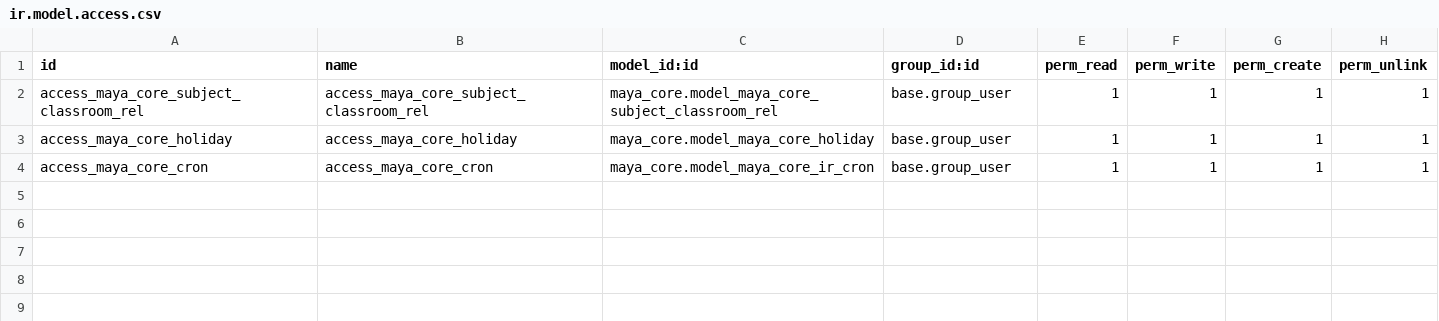
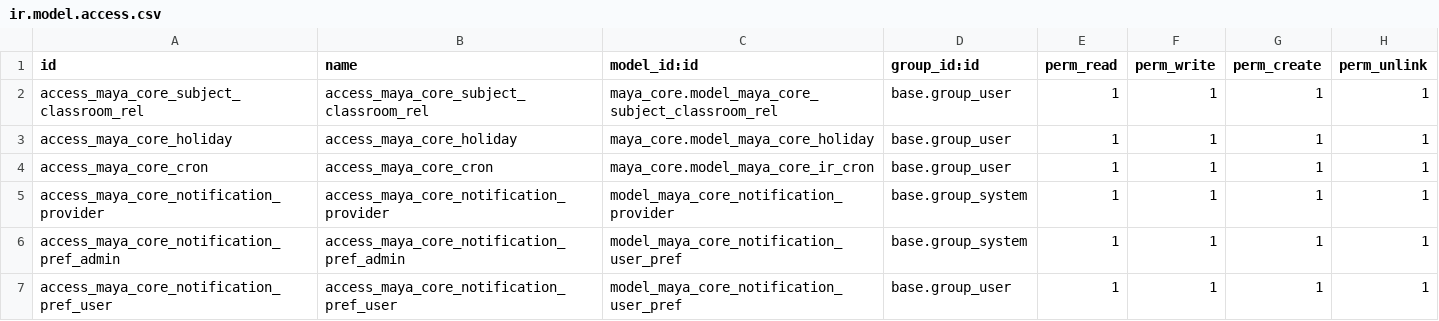
Before and after one commit to CEED-Informatica/maya_core, a CSV file: security/ir.model.access.csv, drawn as a sheet; the diff names each change by its address in the sheet, - before the commit and + after, or states it on an @@ line.

```diff
--- a/security/ir.model.access.csv
+++ b/security/ir.model.access.csv
+row 5: access_maya_core_notification_provider | access_maya_core_notification_provider | model_maya_core_notification_provider | base.group_system | 1 | 1 | 1 | 1
+row 6: access_maya_core_notification_pref_admin | access_maya_core_notification_pref_admin | model_maya_core_notification_user_pref | base.group_system | 1 | 1 | 1 | 1
+row 7: access_maya_core_notification_pref_user | access_maya_core_notification_pref_user | model_maya_core_notification_user_pref | base.group_user | 1 | 1 | 1 | 1
```
Also changed, not shown: 14 other files.
